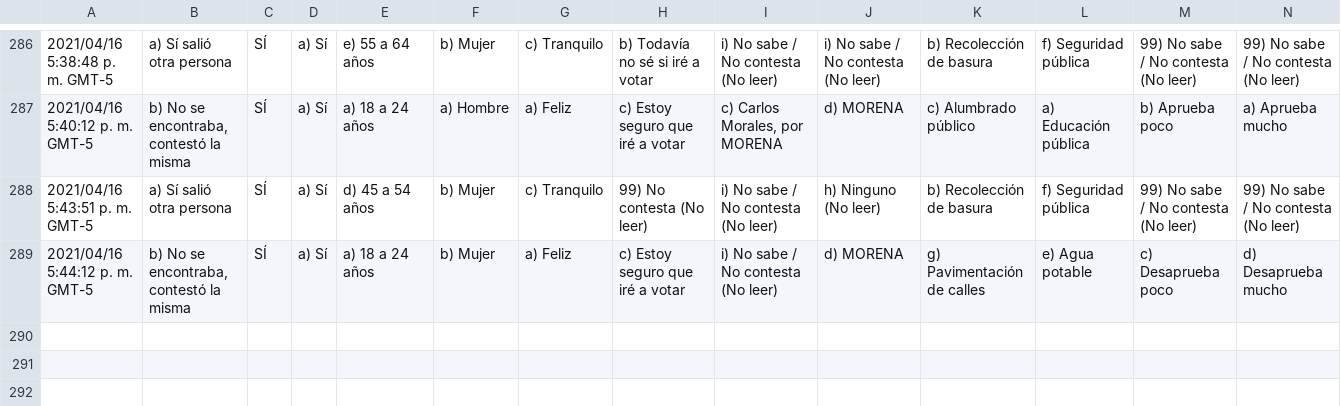
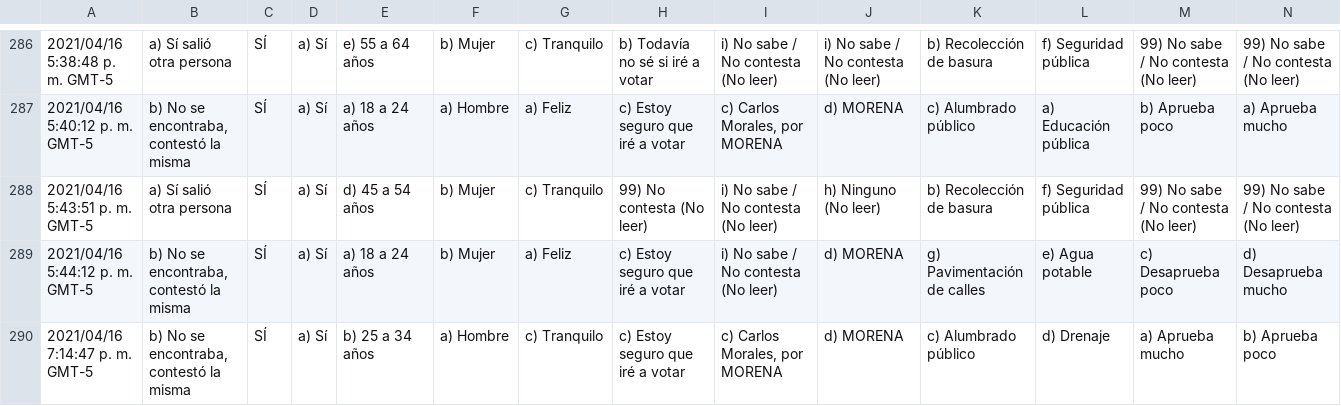
Before and after one commit to gorantesj/CMorales2018, a CSV file: data/TUXTLA GUTIÉRREZ, EQUIPO 3.csv, drawn as a sheet; only a part is shown, gaps mark what is left out; rows hold the shown columns only; the diff names each change by its address in the sheet, - before the commit and + after, or states it on an @@ line.

```diff
--- a/data/TUXTLA GUTIÉRREZ, EQUIPO 3.csv
+++ b/data/TUXTLA GUTIÉRREZ, EQUIPO 3.csv
+row 290: 2021/04/16 7:14:47 p. m. GMT-5 | b) No se encontraba, contestó la misma | SÍ | a) Sí | b) 25 a 34 años | a) Hombre | c) Tranquilo | c) Estoy seguro que iré a votar | c) Carlos Morales, por MORENA | d) MORENA | c) Alumbrado público | d) Drenaje | a) Aprueba mucho | b) Aprueba poco
```
Also changed, not shown: data/TUXTLA GUTIÉRREZ, EQUIPO 1.csv, 3 other files.
